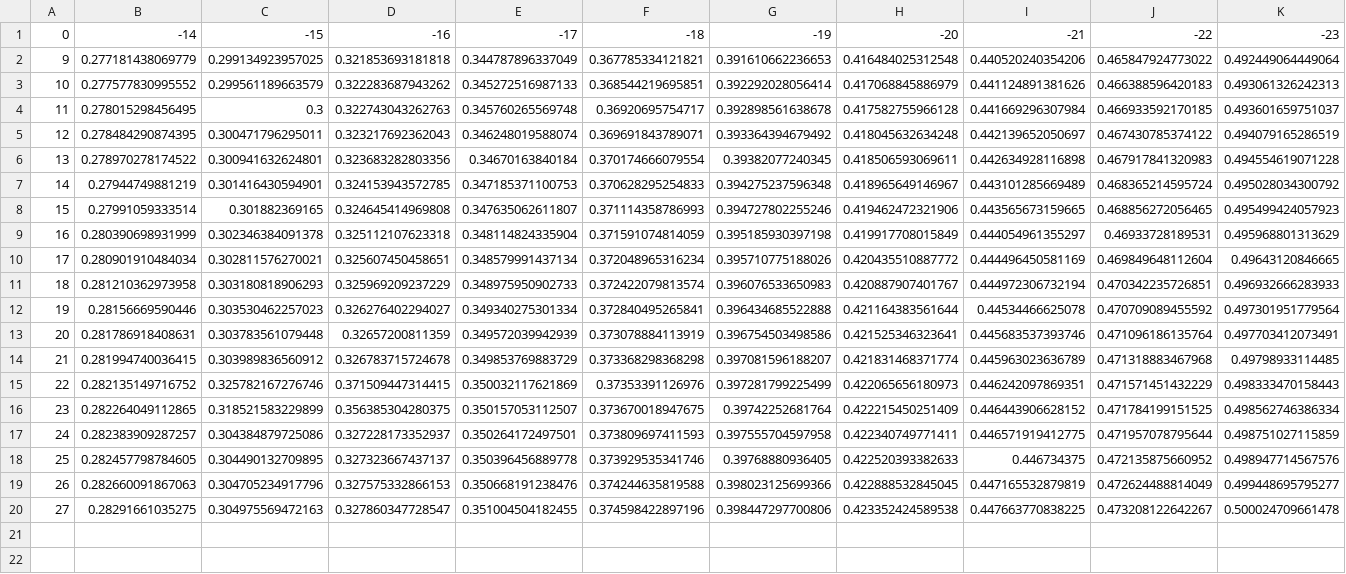
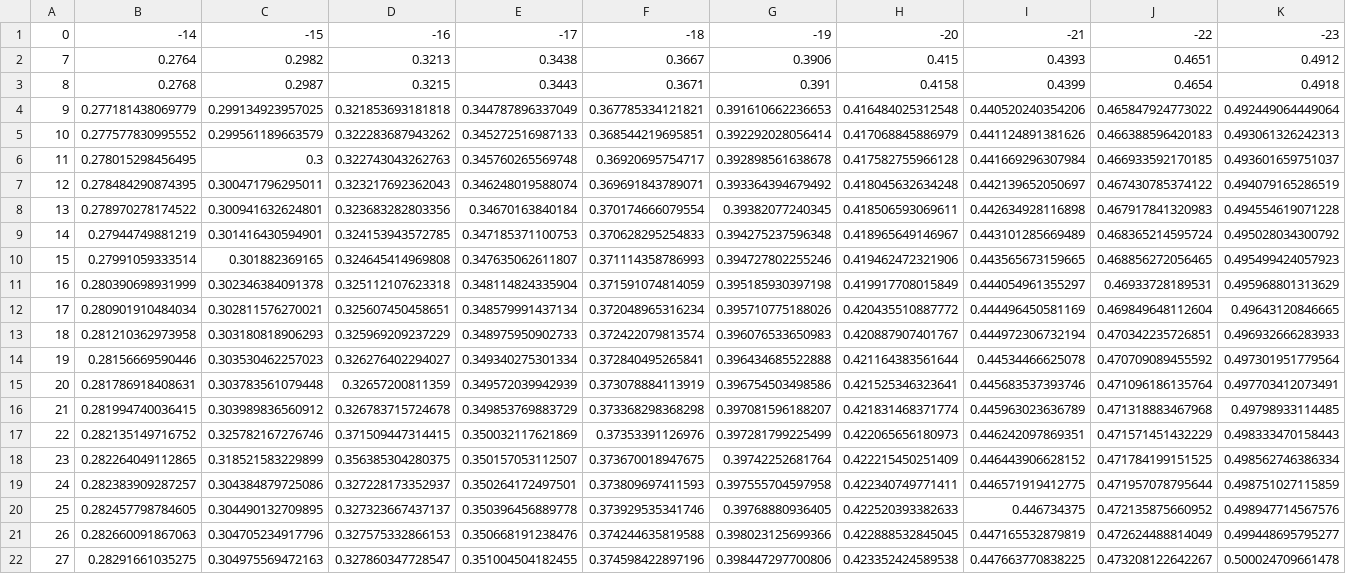
Before and after one commit to Corentin-pcn/MarsReentry, a CSV file: L_D_Hyp.csv, drawn as a sheet; only a part is shown; rows hold the shown columns only; the diff names each change by its address in the sheet, - before the commit and + after, or states it on an @@ line.

```diff
--- a/L_D_Hyp.csv
+++ b/L_D_Hyp.csv
+row 2: 7 | 0.2764 | 0.2982 | 0.3213 | 0.3438 | 0.3667 | 0.3906 | 0.415 | 0.4393 | 0.4651 | 0.4912
+row 3: 8 | 0.2768 | 0.2987 | 0.3215 | 0.3443 | 0.3671 | 0.391 | 0.4158 | 0.4399 | 0.4654 | 0.4918
```
Also changed, not shown: CD_Hyp.csv, CD_Sup.csv, 8 other files.
